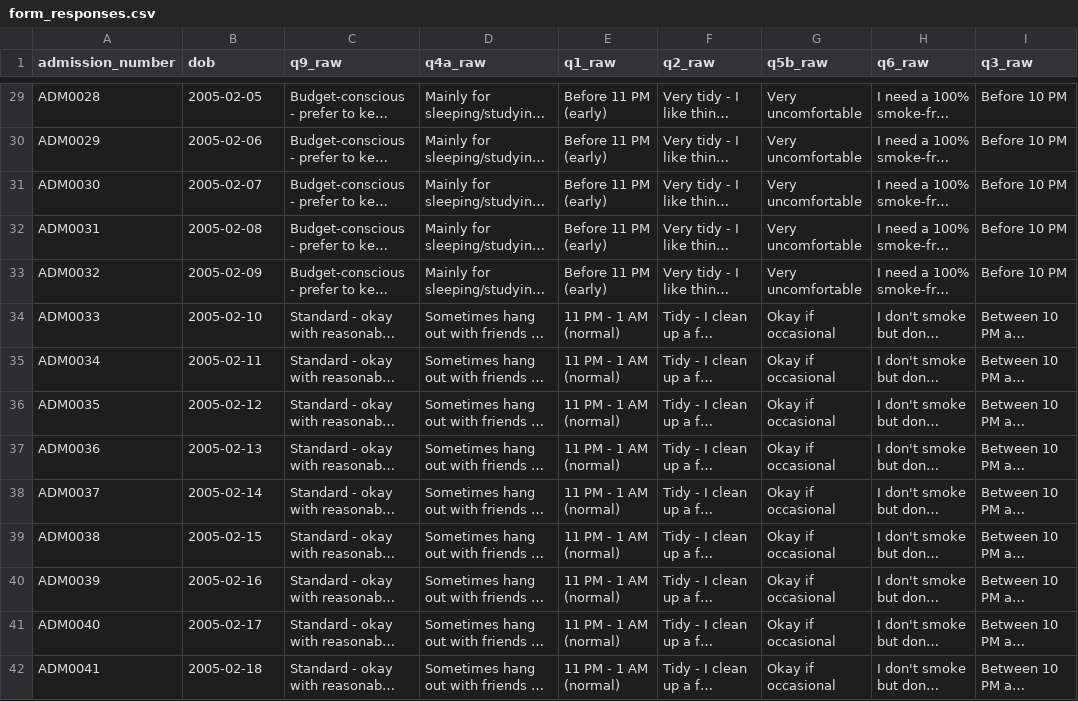
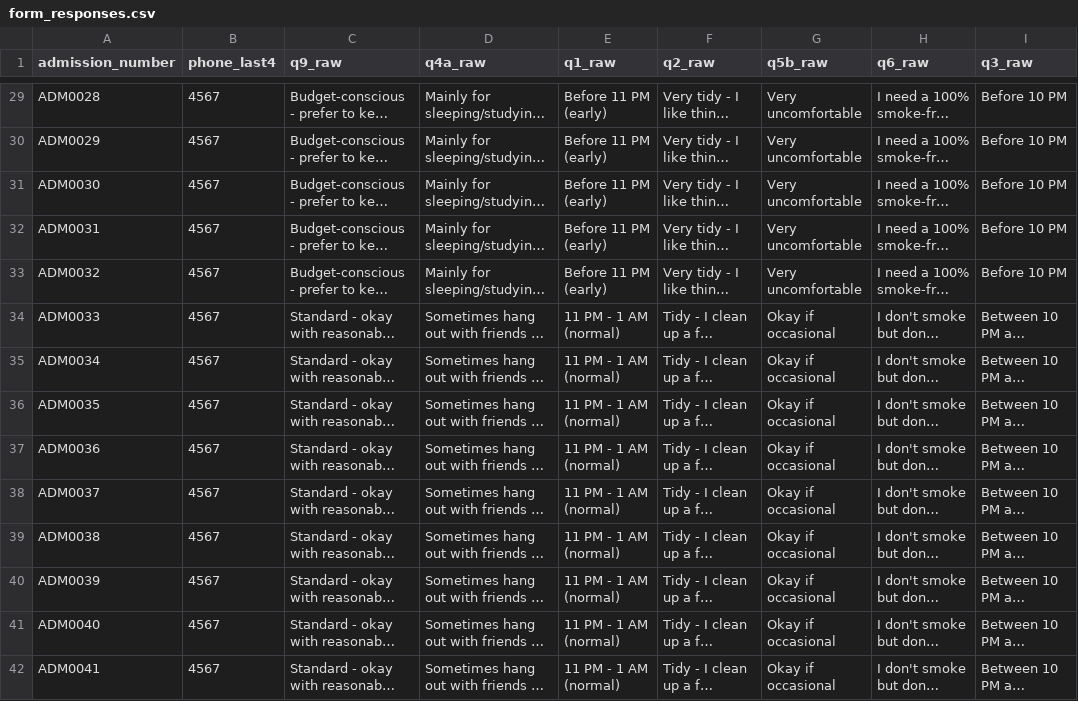
Before and after one commit to Vihaan-Aswal/Roommate-Matcher, a CSV file: demo-data/form_responses.csv, drawn as a sheet; only a part is shown, gaps mark what is left out; long unchanged cells end in …; the diff covers the shown part only; the diff names each change by its address in the sheet, - before the commit and + after, or states it on an @@ line.

```diff
--- a/demo-data/form_responses.csv
+++ b/demo-data/form_responses.csv
-B1: dob
+B1: phone_last4
-B29 (phone_last4): 2005-02-05
+B29 (phone_last4): 4567
-B30 (phone_last4): 2005-02-06
+B30 (phone_last4): 4567
-B31 (phone_last4): 2005-02-07
+B31 (phone_last4): 4567
-B32 (phone_last4): 2005-02-08
+B32 (phone_last4): 4567
-B33 (phone_last4): 2005-02-09
+B33 (phone_last4): 4567
-B34 (phone_last4): 2005-02-10
+B34 (phone_last4): 4567
-B35 (phone_last4): 2005-02-11
+B35 (phone_last4): 4567
-B36 (phone_last4): 2005-02-12
+B36 (phone_last4): 4567
-B37 (phone_last4): 2005-02-13
+B37 (phone_last4): 4567
-B38 (phone_last4): 2005-02-14
+B38 (phone_last4): 4567
-B39 (phone_last4): 2005-02-15
+B39 (phone_last4): 4567
-B40 (phone_last4): 2005-02-16
+B40 (phone_last4): 4567
-B41 (phone_last4): 2005-02-17
+B41 (phone_last4): 4567
-B42 (phone_last4): 2005-02-18
+B42 (phone_last4): 4567
```
Also changed, not shown: 82 edited cells elsewhere in this file, 11 other files.
